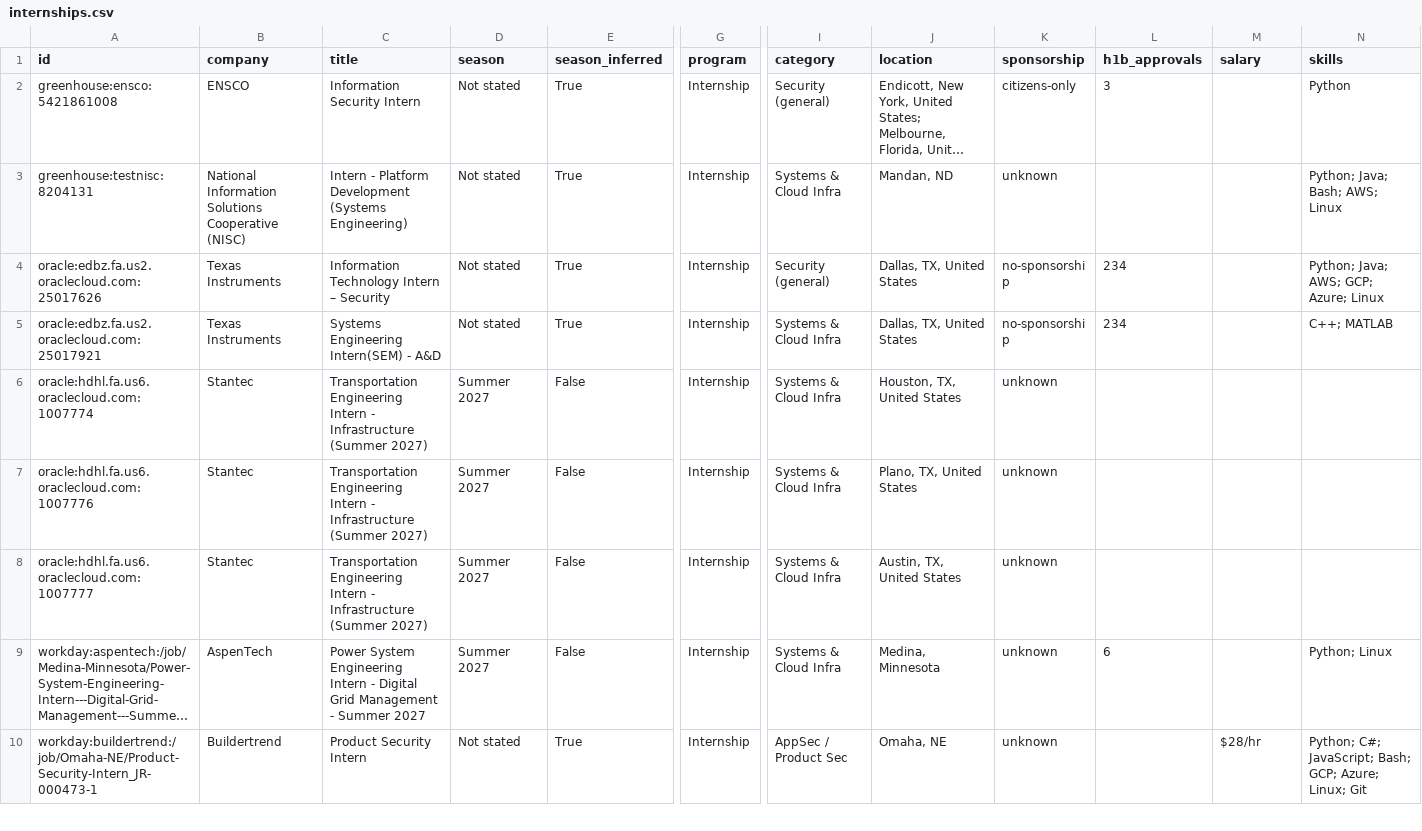
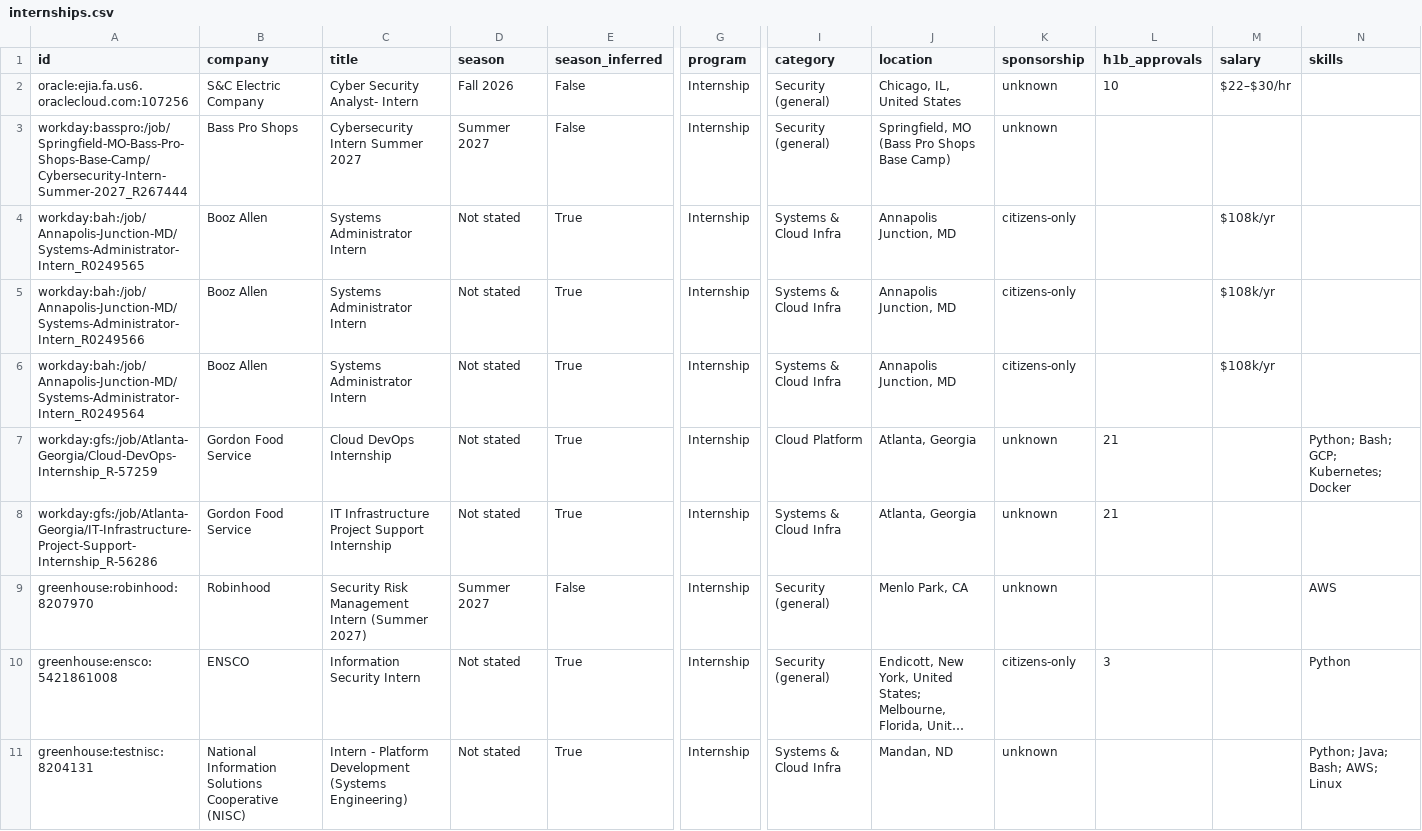
Before and after one commit to ihrtkaii/secnet-internships, a CSV file: data/internships.csv, drawn as a sheet; only a part is shown, gaps mark what is left out; the shorter side is filled out with more unchanged rows; long unchanged cells end in …; rows hold the shown columns only; the diff names each change by its address in the sheet, - before the commit and + after, or states it on an @@ line.

```diff
--- a/data/internships.csv
+++ b/data/internships.csv
+row 2: oracle:ejia.fa.us6.oraclecloud.com:107256 | S&C Electric Company | Cyber Security Analyst- Intern | Fall 2026 | False | Internship | Security (general) | Chicago, IL, United States | unknown | 10 | $22–$30/hr
+row 3: workday:basspro:/job/Springfield-MO-Bass-Pro-Shops-Base-Camp/Cybersecurity-Intern-Summer-2027_R267444 | Bass Pro Shops | Cybersecurity Intern Summer 2027 | Summer 2027 | False | Internship | Security (general) | Springfield, MO (Bass Pro Shops Base Camp) | unknown
+row 4: workday:bah:/job/Annapolis-Junction-MD/Systems-Administrator-Intern_R0249565 | Booz Allen | Systems Administrator Intern | Not stated | True | Internship | Systems & Cloud Infra | Annapolis Junction, MD | citizens-only |  | $108k/yr
+row 5: workday:bah:/job/Annapolis-Junction-MD/Systems-Administrator-Intern_R0249566 | Booz Allen | Systems Administrator Intern | Not stated | True | Internship | Systems & Cloud Infra | Annapolis Junction, MD | citizens-only |  | $108k/yr
+row 6: workday:bah:/job/Annapolis-Junction-MD/Systems-Administrator-Intern_R0249564 | Booz Allen | Systems Administrator Intern | Not stated | True | Internship | Systems & Cloud Infra | Annapolis Junction, MD | citizens-only |  | $108k/yr
+row 7: workday:gfs:/job/Atlanta-Georgia/Cloud-DevOps-Internship_R-57259 | Gordon Food Service | Cloud DevOps Internship | Not stated | True | Internship | Cloud Platform | Atlanta, Georgia | unknown | 21 |  | Python; Bash; GCP; Kubernetes; Docker
+row 8: workday:gfs:/job/Atlanta-Georgia/IT-Infrastructure-Project-Support-Internship_R-56286 | Gordon Food Service | IT Infrastructure Project Support Internship | Not stated | True | Internship | Systems & Cloud Infra | Atlanta, Georgia | unknown | 21
+row 9: greenhouse:robinhood:8207970 | Robinhood | Security Risk Management Intern (Summer 2027) | Summer 2027 | False | Internship | Security (general) | Menlo Park, CA | unknown |  |  | AWS
```
Also changed, not shown: docs/internships.csv, 15 other files.
